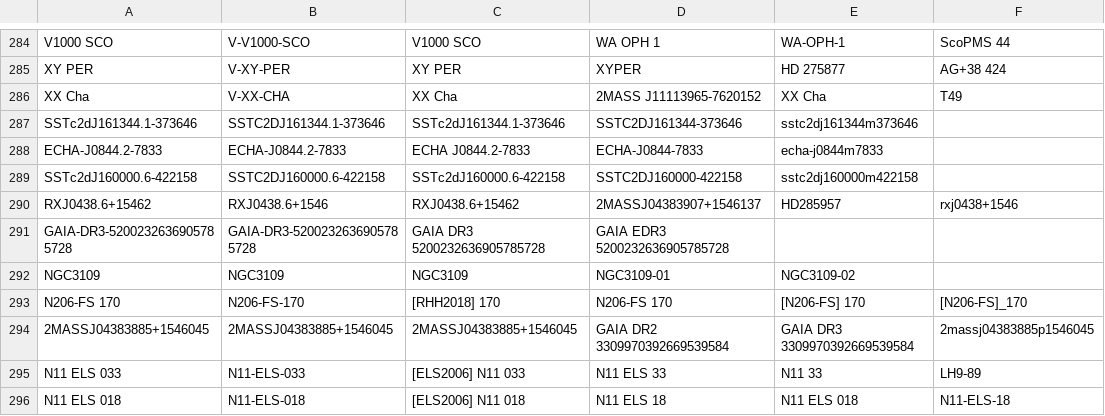
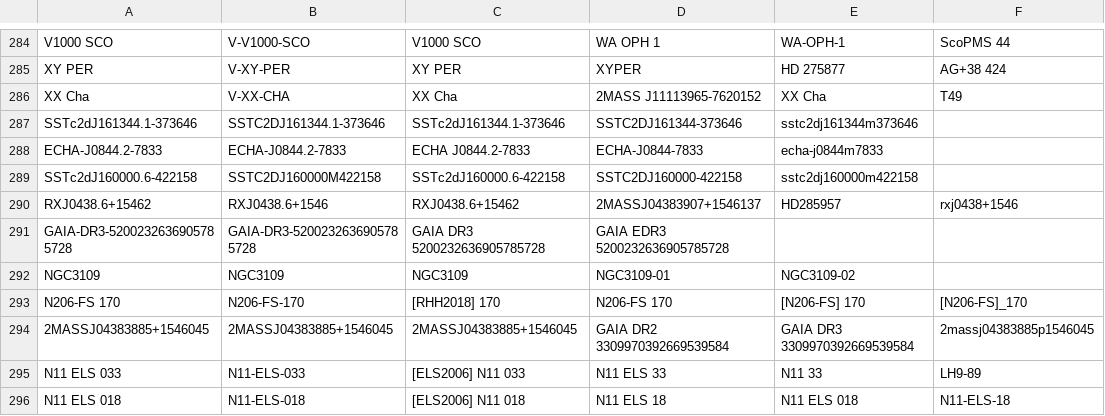
Before and after one commit to spacetelescope/ullyses-utils, a CSV file: utils/data/target_metadata/julia_alias_file.csv, drawn as a sheet; only a part is shown, gaps mark what is left out; the diff names each change by its address in the sheet, - before the commit and + after, or states it on an @@ line.

Commit message:
updated the MAST name alias for sstc2dj160000m422158

```diff
--- a/utils/data/target_metadata/julia_alias_file.csv
+++ b/utils/data/target_metadata/julia_alias_file.csv
-B289: SSTC2DJ160000.6-422158
+B289: SSTC2DJ160000M422158
```
